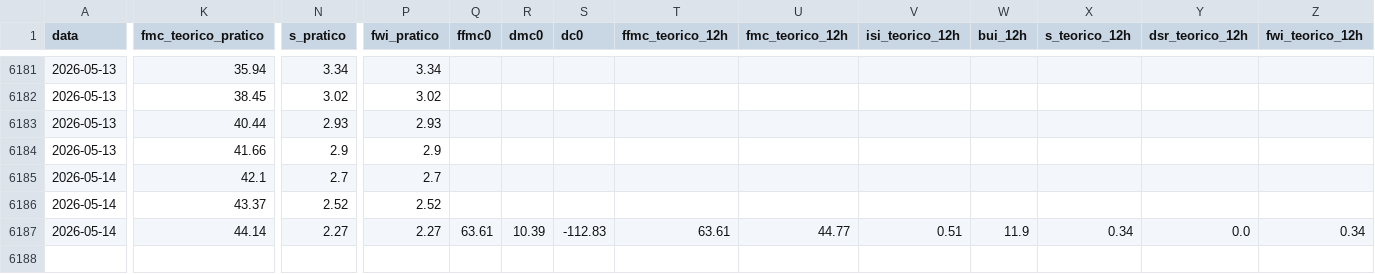
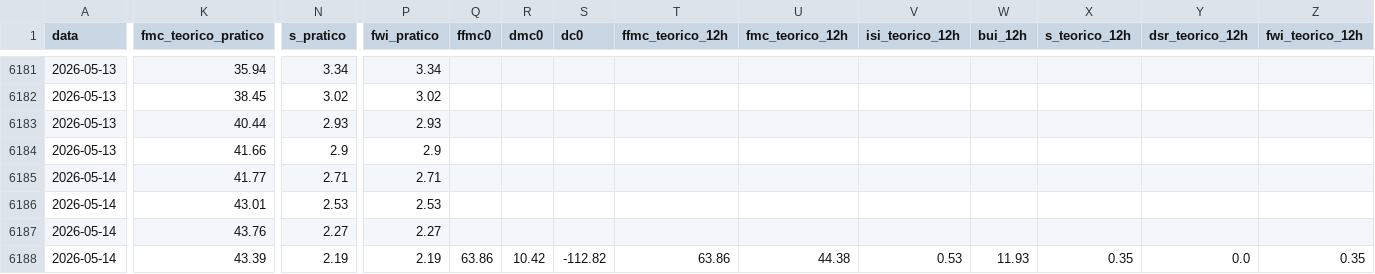
Before and after one commit to 23657/fwi-pipeline-ipt, a CSV file: dados_castanheira_de_pera_fwi.csv, drawn as a sheet; only a part is shown, gaps mark what is left out; rows hold the shown columns only; the diff covers the shown part only; the diff names each change by its address in the sheet, - before the commit and + after, or states it on an @@ line.

```diff
--- a/dados_castanheira_de_pera_fwi.csv
+++ b/dados_castanheira_de_pera_fwi.csv
-K6185 (fmc_teorico_pratico): 42.1
+K6185 (fmc_teorico_pratico): 41.77
-N6185 (s_pratico): 2.7
+N6185 (s_pratico): 2.71
-P6185 (fwi_pratico): 2.7
+P6185 (fwi_pratico): 2.71
-K6186 (fmc_teorico_pratico): 43.37
+K6186 (fmc_teorico_pratico): 43.01
-N6186 (s_pratico): 2.52
+N6186 (s_pratico): 2.53
-P6186 (fwi_pratico): 2.52
+P6186 (fwi_pratico): 2.53
-K6187 (fmc_teorico_pratico): 44.14
+K6187 (fmc_teorico_pratico): 43.76
-Q6187 (ffmc0): 63.61
+Q6187 (ffmc0): (empty)
-R6187 (dmc0): 10.39
+R6187 (dmc0): (empty)
-S6187 (dc0): -112.83
+S6187 (dc0): (empty)
-T6187 (ffmc_teorico_12h): 63.61
+T6187 (ffmc_teorico_12h): (empty)
-U6187 (fmc_teorico_12h): 44.77
+U6187 (fmc_teorico_12h): (empty)
-V6187 (isi_teorico_12h): 0.51
+V6187 (isi_teorico_12h): (empty)
-W6187 (bui_12h): 11.9
+W6187 (bui_12h): (empty)
-X6187 (s_teorico_12h): 0.34
+X6187 (s_teorico_12h): (empty)
-Y6187 (dsr_teorico_12h): 0.0
+Y6187 (dsr_teorico_12h): (empty)
-Z6187 (fwi_teorico_12h): 0.34
+Z6187 (fwi_teorico_12h): (empty)
+row 6188: 2026-05-14 | 43.39 | 2.19 | 2.19 | 63.86 | 10.42 | -112.82 | 63.86 | 44.38 | 0.53 | 11.93 | 0.35 | 0.0 | 0.35
```
Also changed, not shown: 1 edited cell elsewhere in this file, dados_ferreira_do_zezere_fwi.csv, dados_macao_fwi.csv, 2 other files.
